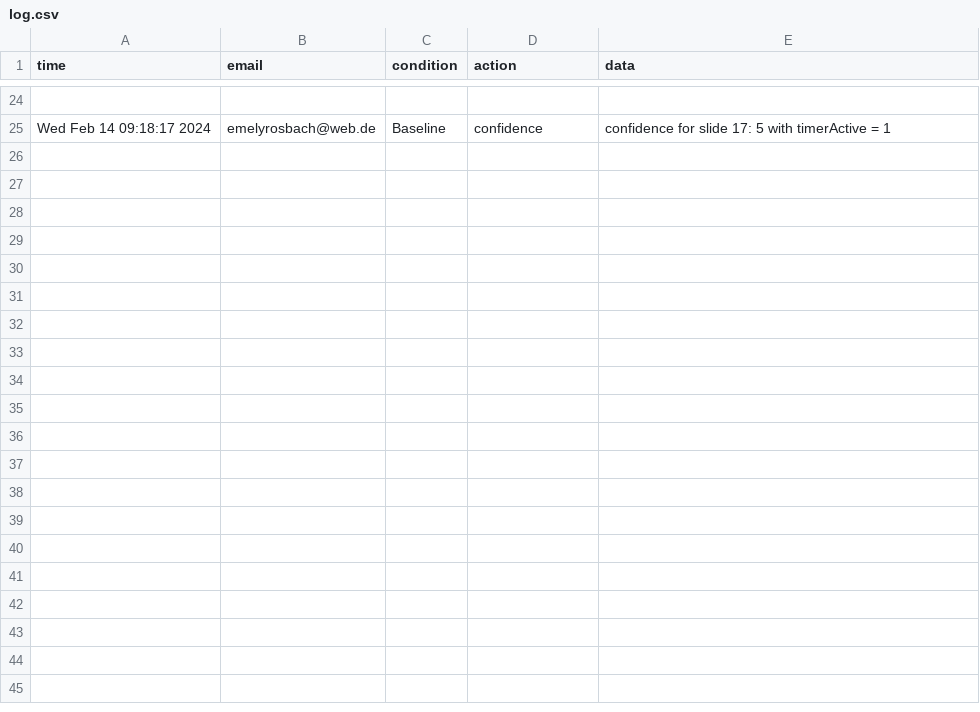
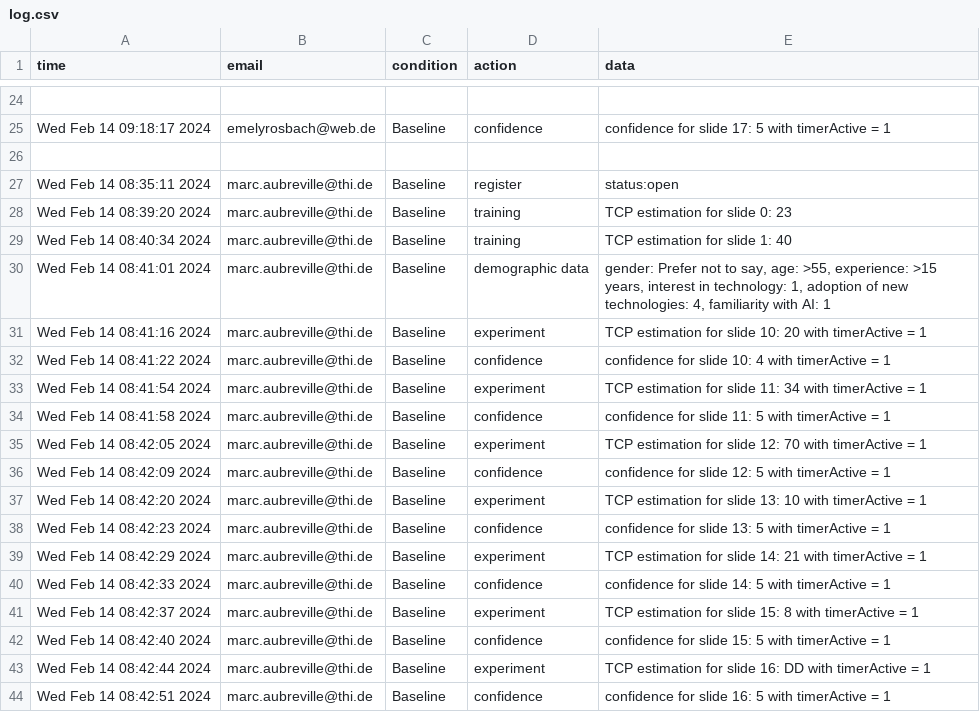
Before and after one commit to emelyrosbach/masterthesis, a CSV file: log.csv, drawn as a sheet; only a part is shown, gaps mark what is left out; the diff covers the shown part only; the diff names each change by its address in the sheet, - before the commit and + after, or states it on an @@ line.

```diff
--- a/log.csv
+++ b/log.csv
+row 26: (empty)
+row 27: Wed Feb 14 08:35:11 2024 | marc.aubreville@thi.de | Baseline | register | status:open
+row 28: Wed Feb 14 08:39:20 2024 | marc.aubreville@thi.de | Baseline | training | TCP estimation for slide 0: 23
+row 29: Wed Feb 14 08:40:34 2024 | marc.aubreville@thi.de | Baseline | training | TCP estimation for slide 1: 40
+row 30: Wed Feb 14 08:41:01 2024 | marc.aubreville@thi.de | Baseline | demographic data | gender: Prefer not to say, age: >55, experience: >15 years, interest in technology: 1, adoption of new technologies: 4, familiarity with AI: 1
+row 31: Wed Feb 14 08:41:16 2024 | marc.aubreville@thi.de | Baseline | experiment | TCP estimation for slide 10: 20 with timerActive = 1
+row 32: Wed Feb 14 08:41:22 2024 | marc.aubreville@thi.de | Baseline | confidence | confidence for slide 10: 4 with timerActive = 1
+row 33: Wed Feb 14 08:41:54 2024 | marc.aubreville@thi.de | Baseline | experiment | TCP estimation for slide 11: 34 with timerActive = 1
+row 34: Wed Feb 14 08:41:58 2024 | marc.aubreville@thi.de | Baseline | confidence | confidence for slide 11: 5 with timerActive = 1
+row 35: Wed Feb 14 08:42:05 2024 | marc.aubreville@thi.de | Baseline | experiment | TCP estimation for slide 12: 70 with timerActive = 1
+row 36: Wed Feb 14 08:42:09 2024 | marc.aubreville@thi.de | Baseline | confidence | confidence for slide 12: 5 with timerActive = 1
+row 37: Wed Feb 14 08:42:20 2024 | marc.aubreville@thi.de | Baseline | experiment | TCP estimation for slide 13: 10 with timerActive = 1
+row 38: Wed Feb 14 08:42:23 2024 | marc.aubreville@thi.de | Baseline | confidence | confidence for slide 13: 5 with timerActive = 1
+row 39: Wed Feb 14 08:42:29 2024 | marc.aubreville@thi.de | Baseline | experiment | TCP estimation for slide 14: 21 with timerActive = 1
+row 40: Wed Feb 14 08:42:33 2024 | marc.aubreville@thi.de | Baseline | confidence | confidence for slide 14: 5 with timerActive = 1
+row 41: Wed Feb 14 08:42:37 2024 | marc.aubreville@thi.de | Baseline | experiment | TCP estimation for slide 15: 8 with timerActive = 1
+row 42: Wed Feb 14 08:42:40 2024 | marc.aubreville@thi.de | Baseline | confidence | confidence for slide 15: 5 with timerActive = 1
+row 43: Wed Feb 14 08:42:44 2024 | marc.aubreville@thi.de | Baseline | experiment | TCP estimation for slide 16: DD with timerActive = 1
+row 44: Wed Feb 14 08:42:51 2024 | marc.aubreville@thi.de | Baseline | confidence | confidence for slide 16: 5 with timerActive = 1
```
Also changed, not shown: 20 added rows elsewhere in this file, 18 other files.
